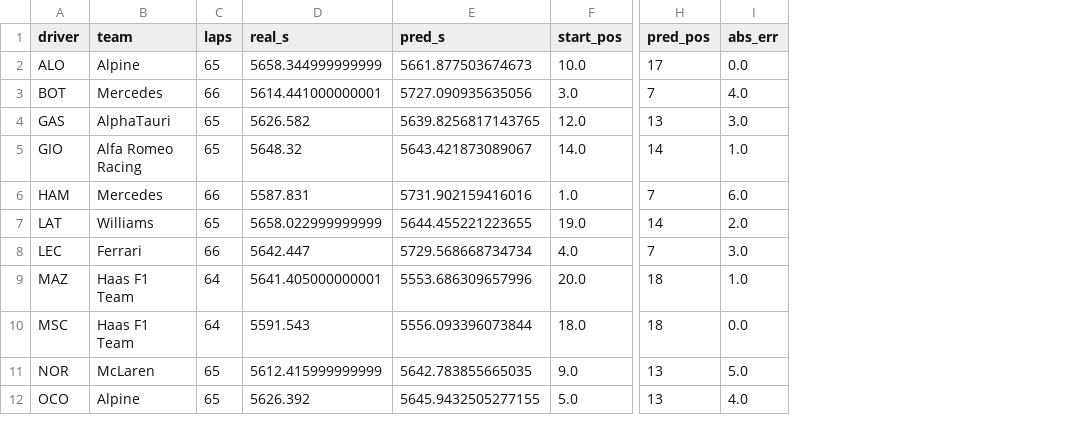
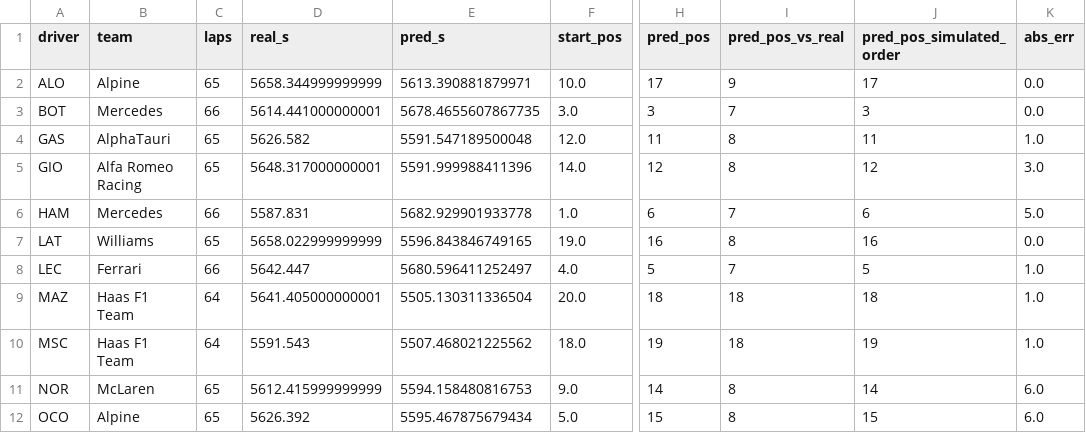
Before and after one commit to f1-t/agentic-ai, a CSV file: f1-race-strategy-agent-local-test/reports/calibration/2021_Spain_positions.csv, drawn as a sheet; only a part is shown, gaps mark what is left out; addresses are those after the commit; the diff covers the shown part only; the diff names each change by its address in the sheet, - before the commit and + after, or states it on an @@ line.

Commit message:
Regenerate the stale Spain reports (catch-up)
The pace gate, pace offsets, pairs, positions and the two 2021_ESP replay
csvs were last written at #16 (config_hash e3362fdc3959, sim_code_version
d84efab9b427), so the gate still read vs_real practice 0.842 where the
code has given 0.737 since #17 (sc_age_increment). This is a catch-up to
current main: the hinge model changes no linear_fuel number, and these
csvs match a 9c5644a run exactly with the stamp columns dropped. The
stamps now record this branch's config and code.

```diff
--- a/f1-race-strategy-agent-local-test/reports/calibration/2021_Spain_positions.csv
+++ b/f1-race-strategy-agent-local-test/reports/calibration/2021_Spain_positions.csv
+column I (pred_pos_vs_real), rows 2-12: 9 | 7 | 8 | 8 | 7 | 8 | 7 | 18 | 18 | 8 | 8
+column J (pred_pos_simulated_order), rows 2-12: 17 | 3 | 11 | 12 | 6 | 16 | 5 | 18 | 19 | 14 | 15
-E2 (pred_s): 5661.877503674673
+E2 (pred_s): 5613.390881879971
-E3 (pred_s): 5727.090935635056
+E3 (pred_s): 5678.4655607867735
-H3 (pred_pos): 7
+H3 (pred_pos): 3
-K3 (abs_err): 4.0
+K3 (abs_err): 0.0
-E4 (pred_s): 5639.8256817143765
+E4 (pred_s): 5591.547189500048
-H4 (pred_pos): 13
+H4 (pred_pos): 11
-K4 (abs_err): 3.0
+K4 (abs_err): 1.0
-D5 (real_s): 5648.32
+D5 (real_s): 5648.317000000001
-E5 (pred_s): 5643.421873089067
+E5 (pred_s): 5591.999988411396
-H5 (pred_pos): 14
+H5 (pred_pos): 12
-K5 (abs_err): 1.0
+K5 (abs_err): 3.0
-E6 (pred_s): 5731.902159416016
+E6 (pred_s): 5682.929901933778
-H6 (pred_pos): 7
+H6 (pred_pos): 6
-K6 (abs_err): 6.0
+K6 (abs_err): 5.0
-E7 (pred_s): 5644.455221223655
+E7 (pred_s): 5596.843846749165
-H7 (pred_pos): 14
+H7 (pred_pos): 16
-K7 (abs_err): 2.0
+K7 (abs_err): 0.0
-E8 (pred_s): 5729.568668734734
+E8 (pred_s): 5680.596411252497
-H8 (pred_pos): 7
+H8 (pred_pos): 5
-K8 (abs_err): 3.0
+K8 (abs_err): 1.0
-E9 (pred_s): 5553.686309657996
+E9 (pred_s): 5505.130311336504
-E10 (pred_s): 5556.093396073844
+E10 (pred_s): 5507.468021225562
-H10 (pred_pos): 18
+H10 (pred_pos): 19
-K10 (abs_err): 0.0
+K10 (abs_err): 1.0
-E11 (pred_s): 5642.783855665035
+E11 (pred_s): 5594.158480816753
-H11 (pred_pos): 13
+H11 (pred_pos): 14
-K11 (abs_err): 5.0
+K11 (abs_err): 6.0
-E12 (pred_s): 5645.9432505277155
+E12 (pred_s): 5595.467875679434
-H12 (pred_pos): 13
+H12 (pred_pos): 15
-K12 (abs_err): 4.0
+K12 (abs_err): 6.0
```
Also changed, not shown: 22 edited cells elsewhere in this file, f1-race-strategy-agent-local-test/reports/calibration/2021_ESP_linear.csv, f1-race-strategy-agent-local-test/reports/calibration/2021_ESP_linear_fuel.csv, 3 other files.
